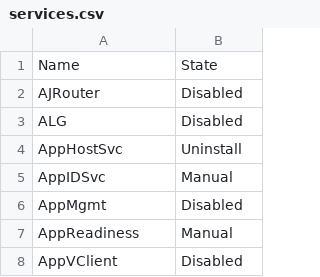
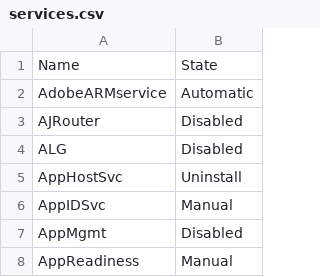
Before and after one commit to DropTheTableTacos/CyberPatriot_Windows_Scripts, a CSV file: lists/services.csv, drawn as a sheet; only a part is shown; the shorter side is filled out with more unchanged rows.

```diff
--- a/lists/services.csv
+++ b/lists/services.csv
@@ -1,2 +1,3 @@
 Name,State
+AdobeARMservice,Automatic
 AJRouter,Disabled
```
Also changed, not shown: lists/functions.csv, 10 other files.
